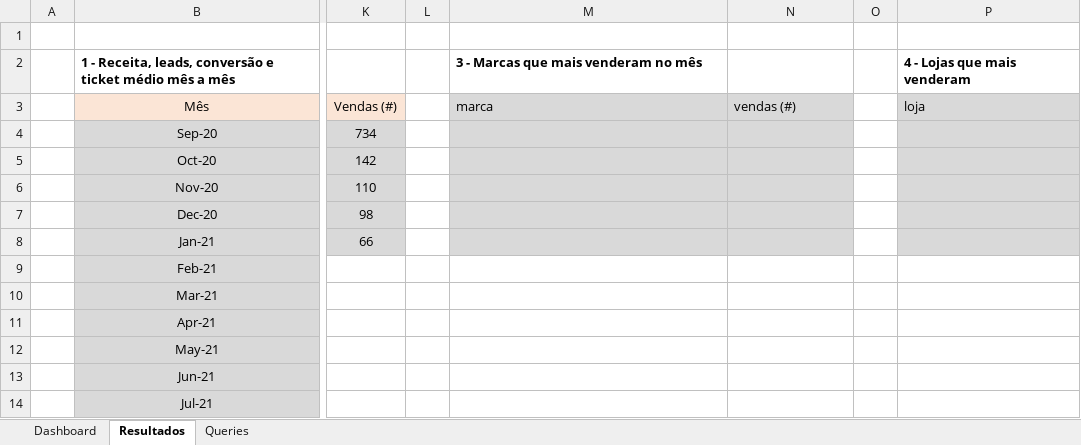
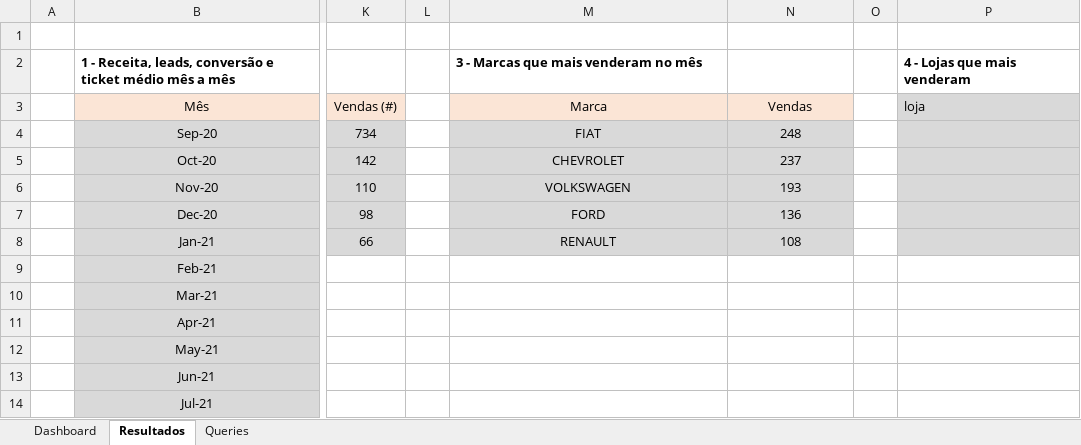
Before and after one commit to GuilhermeFogolin/Estudos-SQL, an Excel workbook: Exercicios/Projeto01_Dashboard_Vendas.xlsx, sheet Resultados, drawn as a sheet; only a part is shown, gaps mark what is left out; values as stored, in another font and other column widths than the file's, no borders; the diff names each change by its address in the sheet, - before the commit and + after, or states it on an @@ line.

Commit message:
Consultando e filtrando marcas e vendas

```diff
--- a/Exercicios/Projeto01_Dashboard_Vendas.xlsx (sheet Resultados)
+++ b/Exercicios/Projeto01_Dashboard_Vendas.xlsx (sheet Resultados)
-M3: marca
+M3: Marca
@@ M3:N3 fill: #D9D9D9 → #FBE5D6, alignment: left → center @@
-N3: vendas (#)
+N3: Vendas
-M4: (empty)
+M4: FIAT
-N4: (empty)
+N4: 248
-M5: (empty)
+M5: CHEVROLET
-N5: (empty)
+N5: 237
-M6: (empty)
+M6: VOLKSWAGEN
-N6: (empty)
+N6: 193
-M7: (empty)
+M7: FORD
-N7: (empty)
+N7: 136
-M8: (empty)
+M8: RENAULT
-N8: (empty)
+N8: 108
```
Also changed, not shown: charts or pictures, 1 other file.
